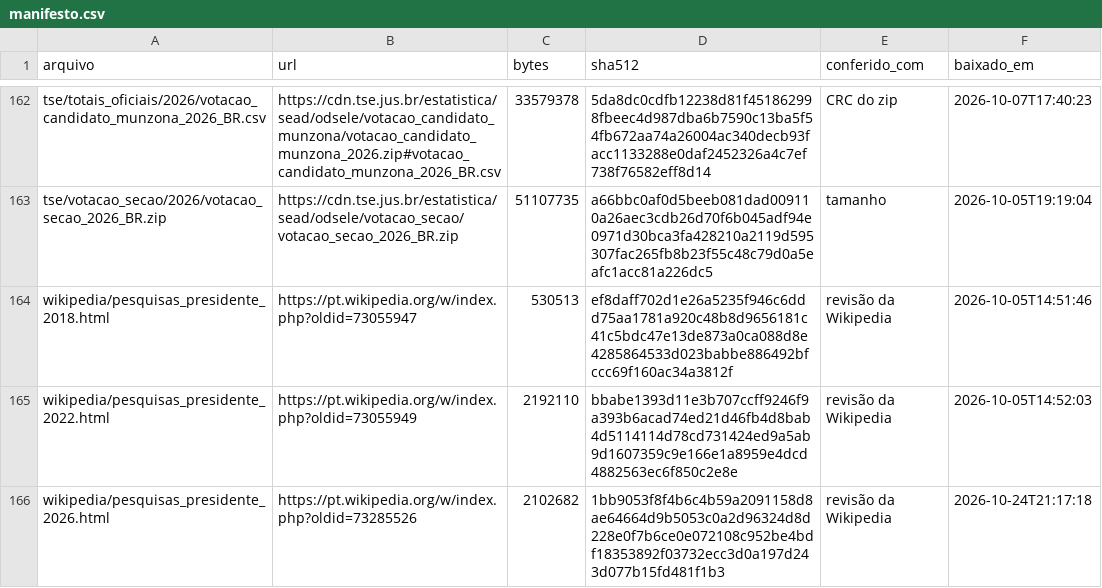
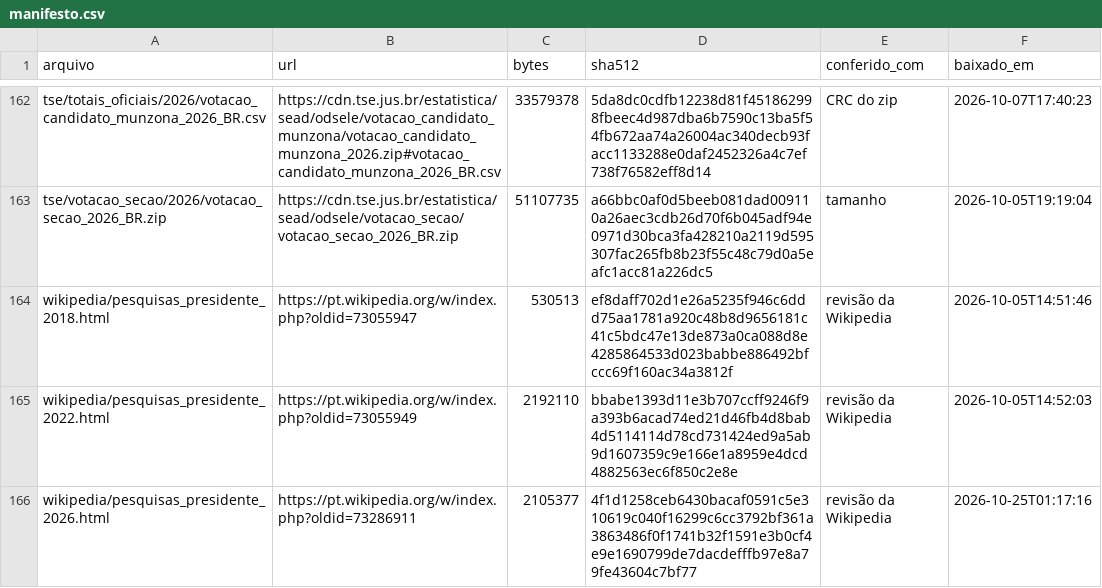
Before and after one commit to robertomsgomide/eleicoes, a CSV file: dados/bruto/manifesto.csv, drawn as a sheet; only a part is shown, gaps mark what is left out.

```diff
--- a/dados/bruto/manifesto.csv
+++ b/dados/bruto/manifesto.csv
@@ -165,2 +165,2 @@ wikipedia/pesquisas_presidente_2018.html,https://pt.wikipedia.org/w/index.php?ol
 wikipedia/pesquisas_presidente_2022.html,https://pt.wikipedia.org/w/index.php?oldid=73055949,2192110,bbabe1393d11e3b707ccff9246f9a393b6acad74ed21d46fb4d8bab4d5114114d78cd731424ed9a5ab9d1607359c9e166e1a8959e4dcd4882563ec6f850c2e8e,revisão da Wikipedia,2026-10-05T14:52:03
-wikipedia/pesquisas_presidente_2026.html,https://pt.wikipedia.org/w/index.php?oldid=73285526,2102682,1bb9053f8f4b6c4b59a2091158d8ae64664d9b5053c0a2d96324d8d228e0f7b6ce0e072108c952be4bdf18353892f03732ecc3d0a197d243d077b15fd481f1b3,revisão da Wikipedia,2026-10-24T21:17:18
+wikipedia/pesquisas_presidente_2026.html,https://pt.wikipedia.org/w/index.php?oldid=73286911,2105377,4f1d1258ceb6430bacaf0591c5e310619c040f16299c6cc3792bf361a3863486f0f1741b32f1591e3b0cf4e9e1690799de7dacdefffb97e8a79fe43604c7bf77,revisão da Wikipedia,2026-10-25T01:17:16
```
Also changed, not shown: 4 other files.
